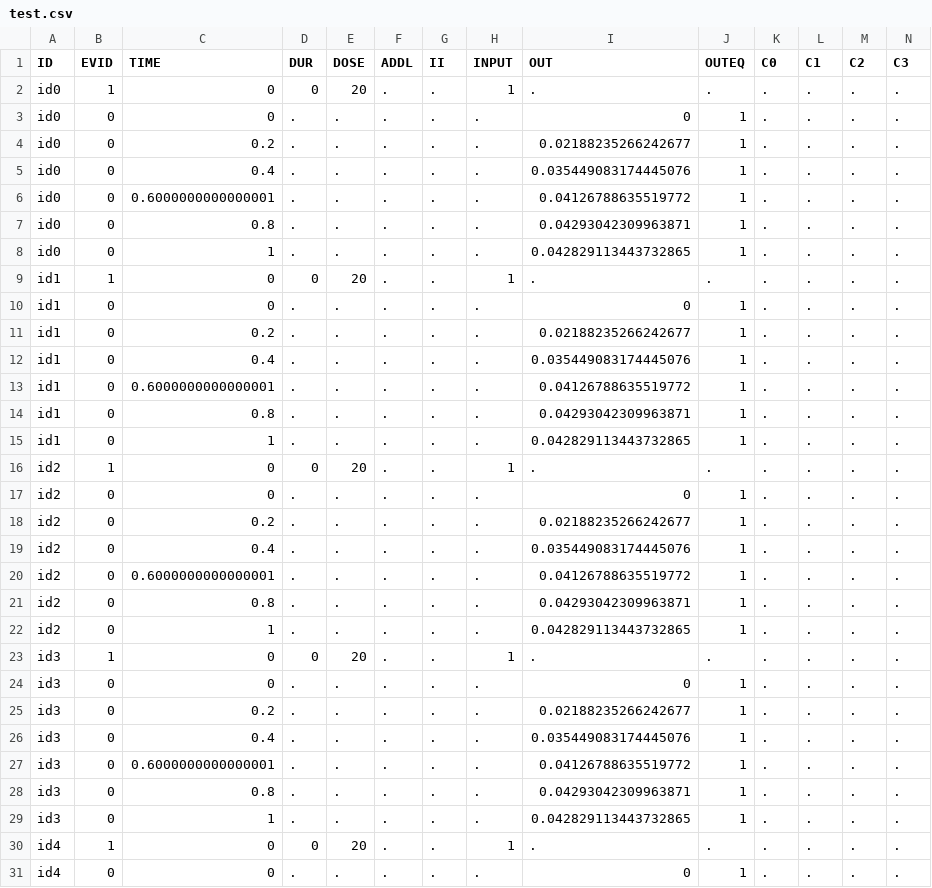
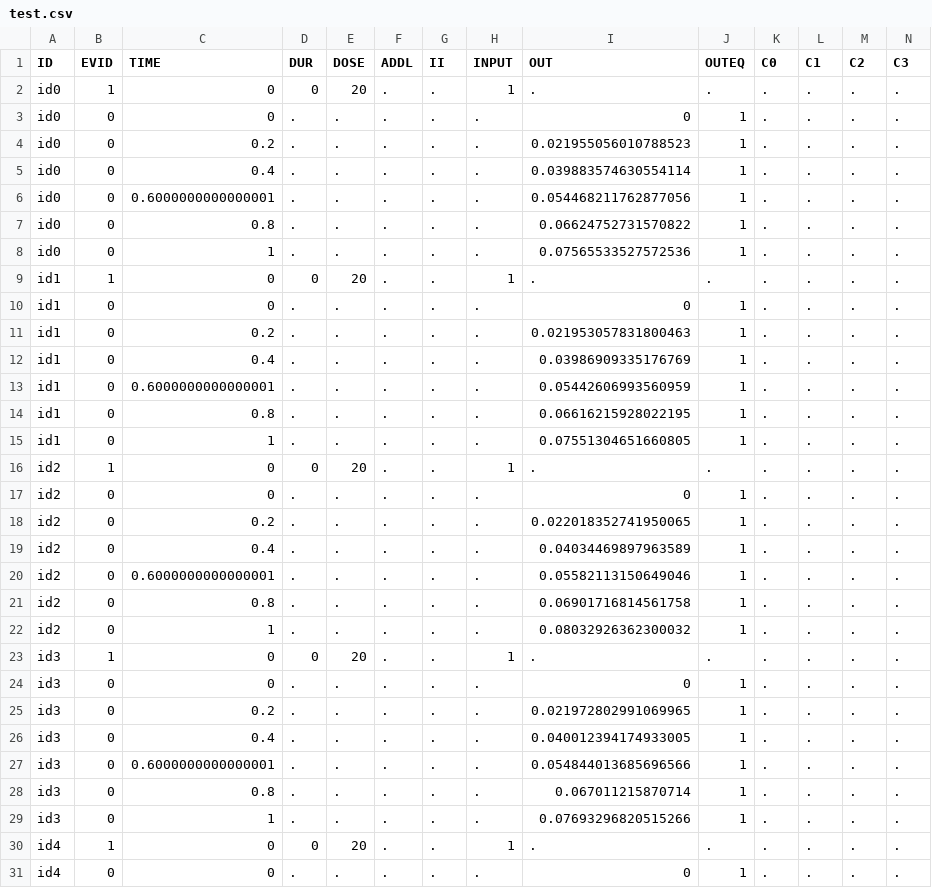
Before and after one commit to LAPKB/PMcore, a CSV file: examples/iov/test.csv, drawn as a sheet; only a part is shown; the diff covers the shown part only.

```diff
--- a/examples/iov/test.csv
+++ b/examples/iov/test.csv
@@ -3,28 +3,28 @@ id0,1,0,0,20,.,.,1,.,.,.,.,.,.
 id0,0,0,.,.,.,.,.,0,1,.,.,.,.
-id0,0,0.2,.,.,.,.,.,0.02188235266242677,1,.,.,.,.
-id0,0,0.4,.,.,.,.,.,0.035449083174445076,1,.,.,.,.
-id0,0,0.6000000000000001,.,.,.,.,.,0.04126788635519772,1,.,.,.,.
-id0,0,0.8,.,.,.,.,.,0.04293042309963871,1,.,.,.,.
-id0,0,1,.,.,.,.,.,0.042829113443732865,1,.,.,.,.
+id0,0,0.2,.,.,.,.,.,0.021955056010788523,1,.,.,.,.
+id0,0,0.4,.,.,.,.,.,0.039883574630554114,1,.,.,.,.
+id0,0,0.6000000000000001,.,.,.,.,.,0.054468211762877056,1,.,.,.,.
+id0,0,0.8,.,.,.,.,.,0.06624752731570822,1,.,.,.,.
+id0,0,1,.,.,.,.,.,0.07565533527572536,1,.,.,.,.
 id1,1,0,0,20,.,.,1,.,.,.,.,.,.
 id1,0,0,.,.,.,.,.,0,1,.,.,.,.
-id1,0,0.2,.,.,.,.,.,0.02188235266242677,1,.,.,.,.
-id1,0,0.4,.,.,.,.,.,0.035449083174445076,1,.,.,.,.
-id1,0,0.6000000000000001,.,.,.,.,.,0.04126788635519772,1,.,.,.,.
-id1,0,0.8,.,.,.,.,.,0.04293042309963871,1,.,.,.,.
-id1,0,1,.,.,.,.,.,0.042829113443732865,1,.,.,.,.
+id1,0,0.2,.,.,.,.,.,0.021953057831800463,1,.,.,.,.
+id1,0,0.4,.,.,.,.,.,0.03986909335176769,1,.,.,.,.
+id1,0,0.6000000000000001,.,.,.,.,.,0.05442606993560959,1,.,.,.,.
+id1,0,0.8,.,.,.,.,.,0.06616215928022195,1,.,.,.,.
+id1,0,1,.,.,.,.,.,0.07551304651660805,1,.,.,.,.
 id2,1,0,0,20,.,.,1,.,.,.,.,.,.
 id2,0,0,.,.,.,.,.,0,1,.,.,.,.
-id2,0,0.2,.,.,.,.,.,0.02188235266242677,1,.,.,.,.
-id2,0,0.4,.,.,.,.,.,0.035449083174445076,1,.,.,.,.
-id2,0,0.6000000000000001,.,.,.,.,.,0.04126788635519772,1,.,.,.,.
-id2,0,0.8,.,.,.,.,.,0.04293042309963871,1,.,.,.,.
-id2,0,1,.,.,.,.,.,0.042829113443732865,1,.,.,.,.
+id2,0,0.2,.,.,.,.,.,0.022018352741950065,1,.,.,.,.
+id2,0,0.4,.,.,.,.,.,0.04034469897963589,1,.,.,.,.
+id2,0,0.6000000000000001,.,.,.,.,.,0.05582113150649046,1,.,.,.,.
+id2,0,0.8,.,.,.,.,.,0.06901716814561758,1,.,.,.,.
+id2,0,1,.,.,.,.,.,0.08032926362300032,1,.,.,.,.
 id3,1,0,0,20,.,.,1,.,.,.,.,.,.
 id3,0,0,.,.,.,.,.,0,1,.,.,.,.
-id3,0,0.2,.,.,.,.,.,0.02188235266242677,1,.,.,.,.
-id3,0,0.4,.,.,.,.,.,0.035449083174445076,1,.,.,.,.
-id3,0,0.6000000000000001,.,.,.,.,.,0.04126788635519772,1,.,.,.,.
-id3,0,0.8,.,.,.,.,.,0.04293042309963871,1,.,.,.,.
-id3,0,1,.,.,.,.,.,0.042829113443732865,1,.,.,.,.
+id3,0,0.2,.,.,.,.,.,0.021972802991069965,1,.,.,.,.
+id3,0,0.4,.,.,.,.,.,0.040012394174933005,1,.,.,.,.
+id3,0,0.6000000000000001,.,.,.,.,.,0.054844013685696566,1,.,.,.,.
+id3,0,0.8,.,.,.,.,.,0.067011215870714,1,.,.,.,.
+id3,0,1,.,.,.,.,.,0.07693296820515266,1,.,.,.,.
 id4,1,0,0,20,.,.,1,.,.,.,.,.,.
```
Also changed, not shown: 30 edited cells elsewhere in this file, 3 other files.
